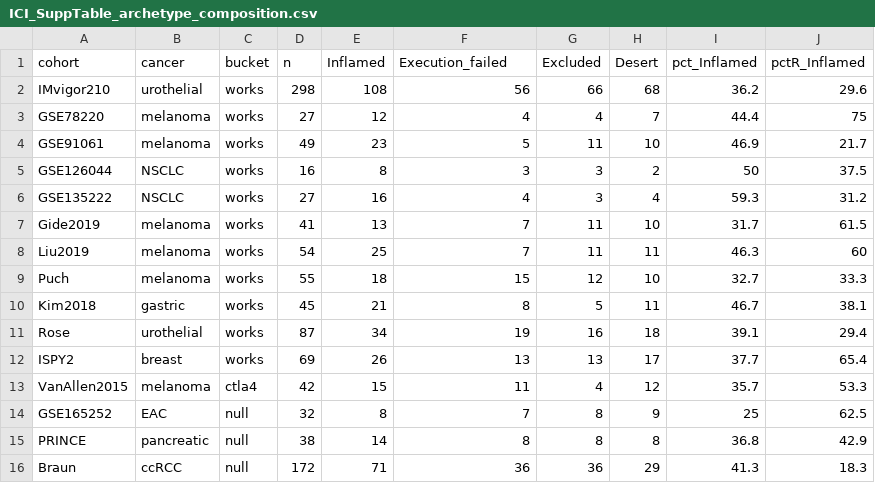
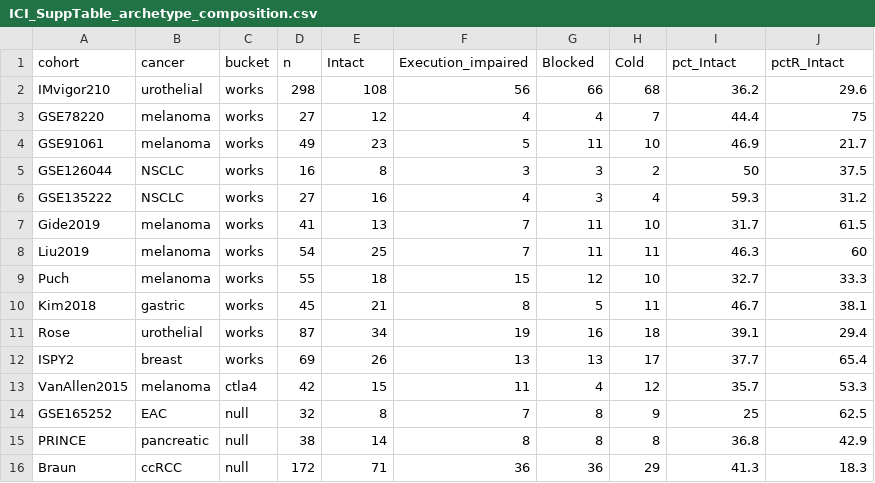
Before and after one commit to Kishaz/Triascade, a CSV file: results/tables/ICI_SuppTable_archetype_composition.csv, drawn as a sheet.

Commit message:
Rename the archetype no-kill -> Execution-impaired
Addresses reviewer comment C47: adopt Execution-impaired as the archetype
name across the app, figure scripts, the architecture schematic, the
hand-edited figure panels, and the archetype tables. Fig 3e now labels the
four archetypes directly (Intact / Execution-impaired / Blocked / Cold)
instead of the separate descriptive scheme.

```diff
--- a/results/tables/ICI_SuppTable_archetype_composition.csv
+++ b/results/tables/ICI_SuppTable_archetype_composition.csv
@@ -1,2 +1,2 @@
-"cohort","cancer","bucket","n","Inflamed","Execution_failed","Excluded","Desert","pct_Inflamed","pctR_Inflamed"
+"cohort","cancer","bucket","n","Intact","Execution_impaired","Blocked","Cold","pct_Intact","pctR_Intact"
 "IMvigor210","urothelial","works",298,108,56,66,68,36.2,29.6
```
Also changed, not shown: 21 other files.
